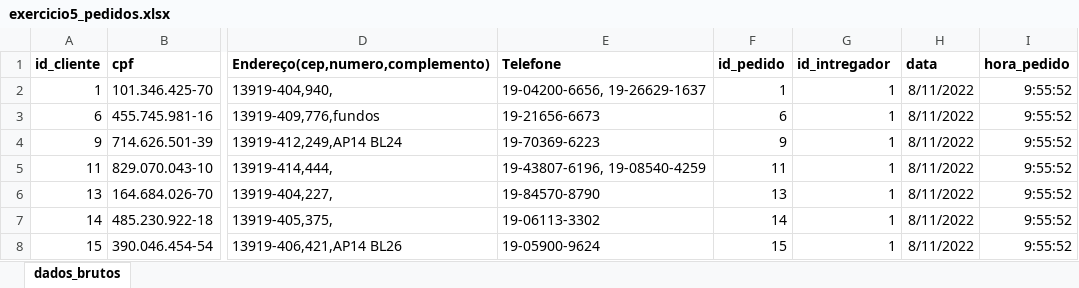
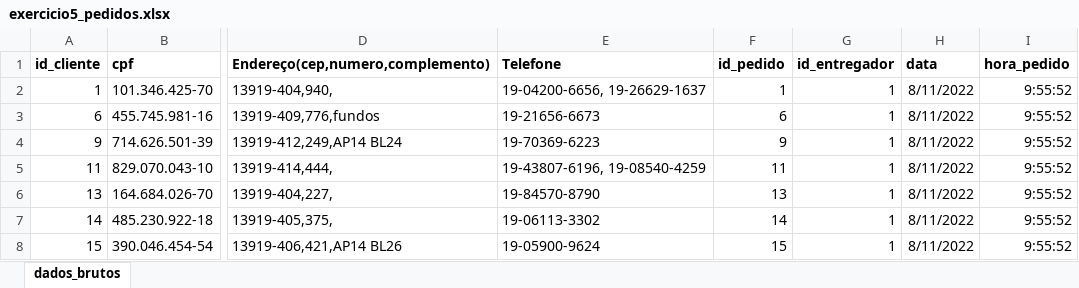
Before and after one commit to wellifabio/sesi2024, an Excel workbook: 2em/2DES/01-bcd/aula10/exercicios/exercicio5_pedidos.xlsx, sheet dados_brutos, drawn as a sheet; only a part is shown, gaps mark what is left out; values as stored, in another font and other column widths than the file's, no borders; the diff names each change by its address in the sheet, - before the commit and + after, or states it on an @@ line.

```diff
--- a/2em/2DES/01-bcd/aula10/exercicios/exercicio5_pedidos.xlsx (sheet dados_brutos)
+++ b/2em/2DES/01-bcd/aula10/exercicios/exercicio5_pedidos.xlsx (sheet dados_brutos)
-G1: id_intregador
+G1: id_entregador
```
Also changed, not shown: 1 other file.
